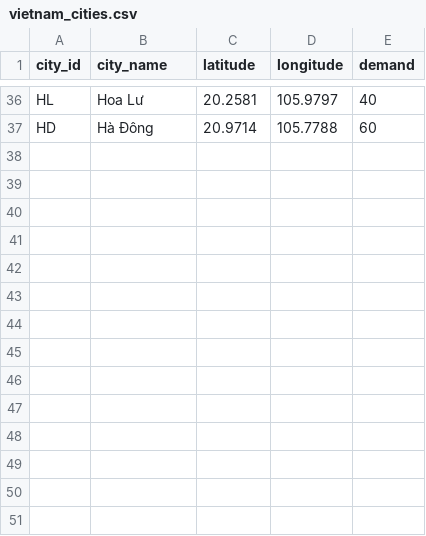
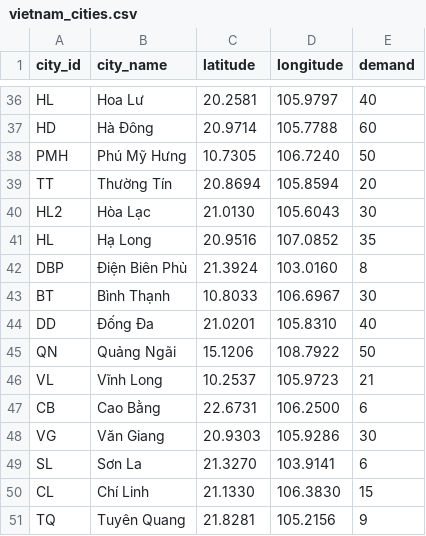
Before and after one commit to dat2912005lqd-collab/AI-Powered-Route-Optimization, a CSV file: data/vietnam_cities.csv, drawn as a sheet; only a part is shown, gaps mark what is left out; the diff names each change by its address in the sheet, - before the commit and + after, or states it on an @@ line.

Commit message:
Expand Vietnam cities dataset with additional entries
Added new cities to the Vietnam cities dataset.

```diff
--- a/data/vietnam_cities.csv
+++ b/data/vietnam_cities.csv
+row 38: PMH | Phú Mỹ Hưng | 10.7305 | 106.7240 | 50
+row 39: TT | Thường Tín | 20.8694 | 105.8594 | 20
+row 40: HL2 | Hòa Lạc | 21.0130 | 105.6043 | 30
+row 41: HL | Hạ Long | 20.9516 | 107.0852 | 35
+row 42: DBP | Điện Biên Phủ | 21.3924 | 103.0160 | 8
+row 43: BT | Bình Thạnh | 10.8033 | 106.6967 | 30
+row 44: DD | Đống Đa | 21.0201 | 105.8310 | 40
+row 45: QN | Quảng Ngãi | 15.1206 | 108.7922 | 50
+row 46: VL | Vĩnh Long | 10.2537 | 105.9723 | 21
+row 47: CB | Cao Bằng | 22.6731 | 106.2500 | 6
+row 48: VG | Văn Giang | 20.9303 | 105.9286 | 30
+row 49: SL | Sơn La | 21.3270 | 103.9141 | 6
+row 50: CL | Chí Linh | 21.1330 | 106.3830 | 15
+row 51: TQ | Tuyên Quang | 21.8281 | 105.2156 | 9
```
